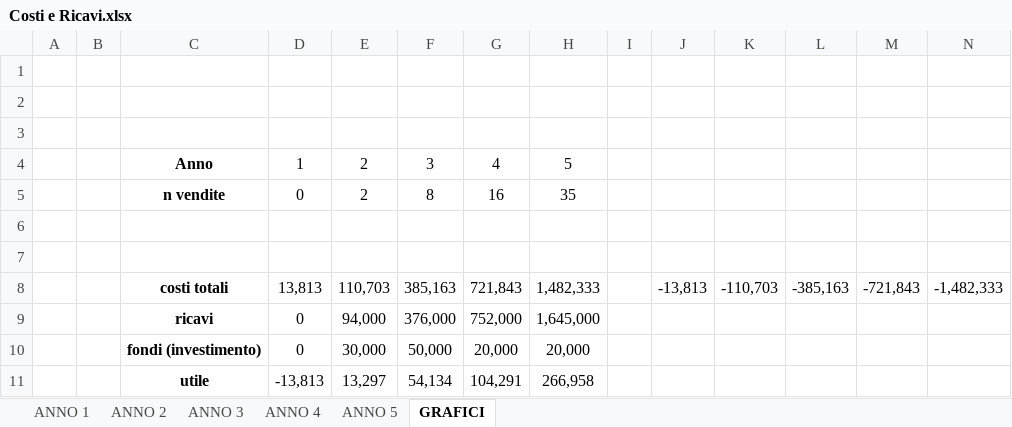
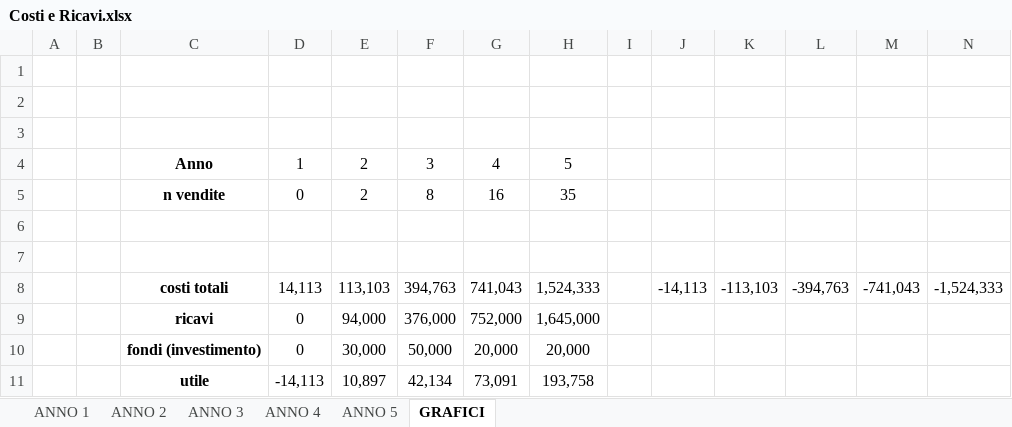
Before and after one commit to gcoro/StartupDesignLab-B-Real, an Excel workbook: Costi e Ricavi.xlsx, sheet GRAFICI, drawn as a sheet; values as stored, in another font and other column widths than the file's, no borders; charts and pictures not drawn; removed rows and columns are numbered as before the commit, all else as after; the diff names each change by its address in the sheet, - before the commit and + after, or states it on an @@ line.

```diff
--- a/Costi e Ricavi.xlsx (sheet GRAFICI)
+++ b/Costi e Ricavi.xlsx (sheet GRAFICI)
-row 8:  |  | costi totali | 13,813 | 110,703 | 385,163 | 721,843 | 1,482,333 |  | -13,813 | -110,703 | -385,163 | -721,843 | -1,482,333
+row 8:  |  | costi totali | 14,113 | 113,103 | 394,763 | 741,043 | 1,524,333 |  | -14,113 | -113,103 | -394,763 | -741,043 | -1,524,333
-row 11:  |  | utile | -13,813 | 13,297 | 54,134 | 104,291 | 266,958
+row 11:  |  | utile | -14,113 | 10,897 | 42,134 | 73,091 | 193,758
```
Also changed, not shown: sheet ANNO 4, sheet ANNO 2, sheet ANNO 5, sheet ANNO 3, sheet ANNO 1, charts or pictures, 4 other files.
